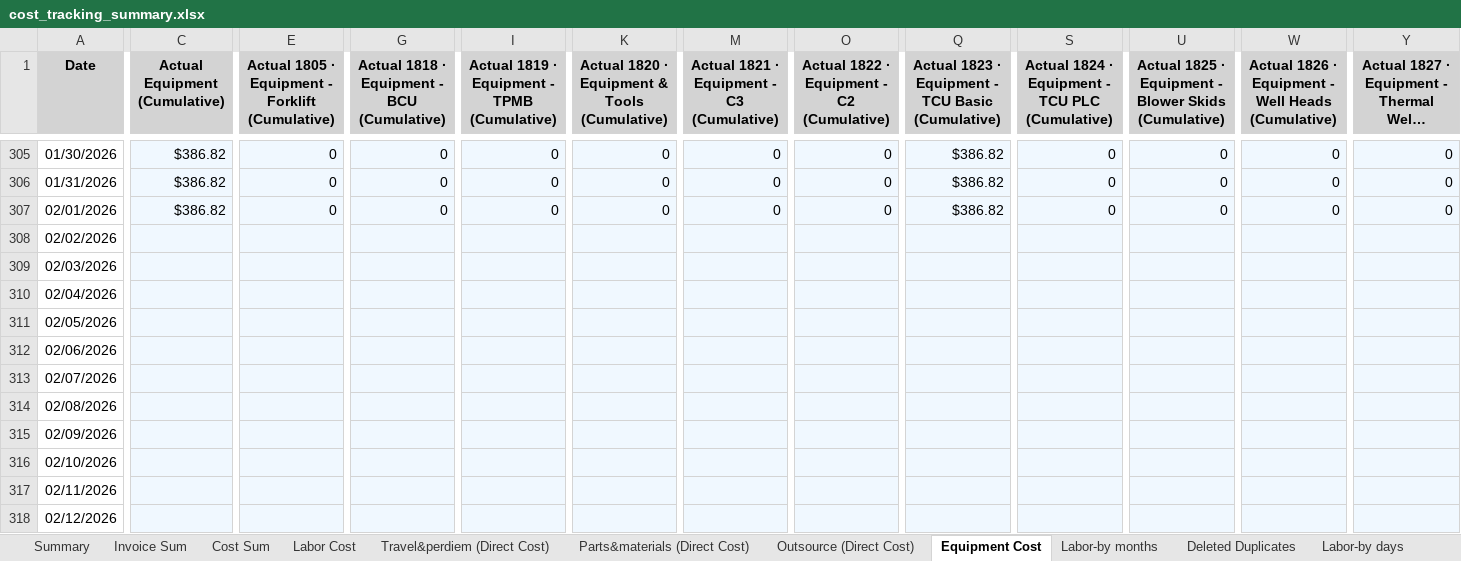
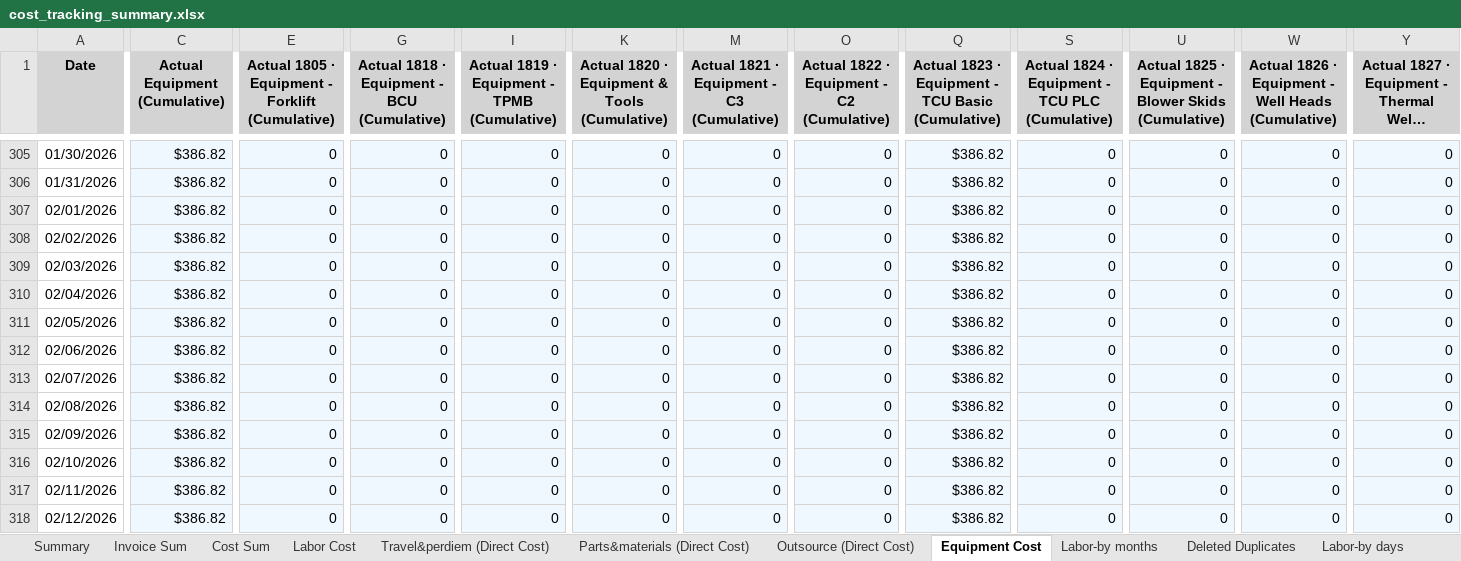
Before and after one commit to xiaosongchen1977/geo-project-tracker-ohio2025, an Excel workbook: cost_tracking_summary.xlsx, sheet Equipment Cost, drawn as a sheet; only a part is shown, gaps mark what is left out; long unchanged cells end in …; values as stored, in another font and other column widths than the file's, no borders; the diff covers the shown part only; the diff names each change by its address in the sheet, - before the commit and + after, or states it on an @@ line.

```diff
--- a/cost_tracking_summary.xlsx (sheet Equipment Cost)
+++ b/cost_tracking_summary.xlsx (sheet Equipment Cost)
-C308:C318 (Actual Equipment (Cumulative)): (empty)
+C308:C318 (Actual Equipment (Cumulative)): $386.82
-E308:E318: (empty)
+E308:E318: 0
-G308:G318: (empty)
+G308:G318: 0
-I308:I318: (empty)
+I308:I318: 0
-K308:K318: (empty)
+K308:K318: 0
-M308:M318: (empty)
+M308:M318: 0
-O308:O318: (empty)
+O308:O318: 0
-Q308:Q318: (empty)
+Q308:Q318: $386.82
-S308:S318: (empty)
+S308:S318: 0
-U308:U318: (empty)
+U308:U318: 0
-W308:W318: (empty)
+W308:W318: 0
-Y308:Y318: (empty)
+Y308:Y318: 0
```
Also changed, not shown: 2 added rows, 18 removed rows and 210 edited cells elsewhere in this sheet, sheet Invoice Sum, sheet Outsource (Direct Cost), sheet Cost Sum, sheet Travel&perdiem (Direct Cost), sheet Labor-by days, sheet Parts&materials (Direct Cost), 3 more sheets.
